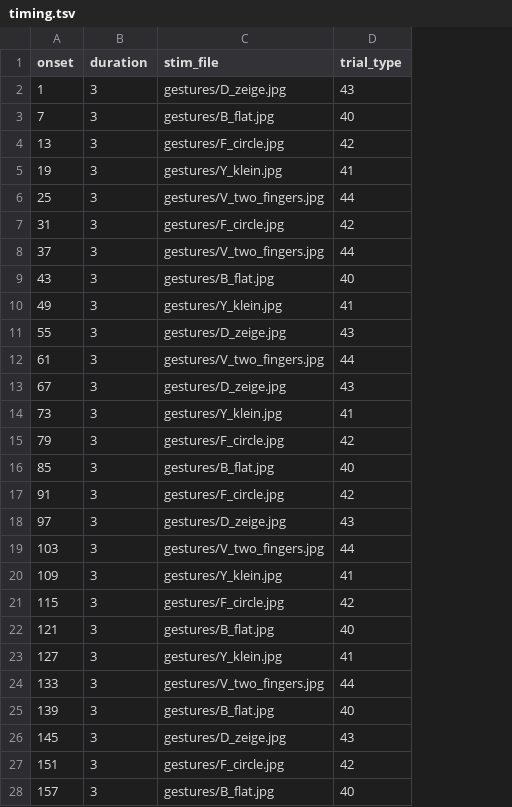
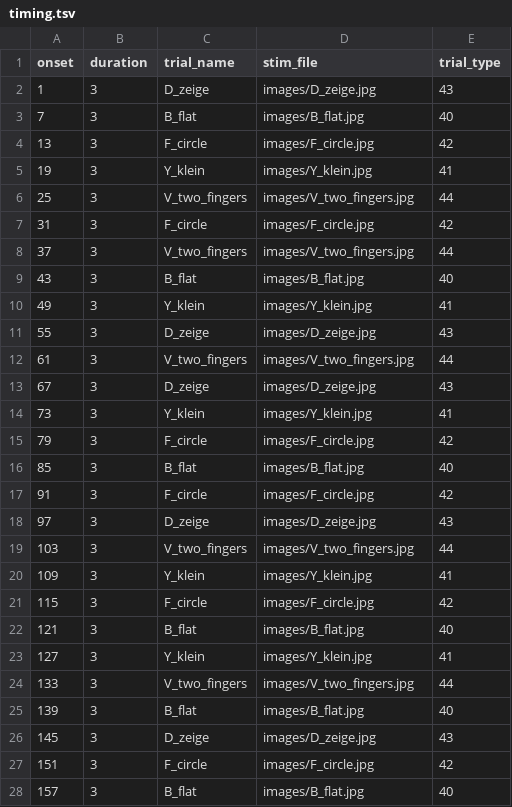
Before and after one commit to gpiantoni/tasks_in_OR, a TSV file: qttasks/tasks/gestures/timing.tsv, drawn as a sheet; only a part is shown; addresses are those after the commit; the diff covers the shown part only; the diff names each change by its address in the sheet, - before the commit and + after, or states it on an @@ line.

Commit message:
add gestures trial_name

```diff
--- a/qttasks/tasks/gestures/timing.tsv
+++ b/qttasks/tasks/gestures/timing.tsv
+column C (trial_name), rows 2-28: D_zeige | B_flat | F_circle | Y_klein | V_two_fingers | F_circle | V_two_fingers | B_flat | Y_klein | D_zeige | V_two_fingers | D_zeige | Y_klein | F_circle | B_flat | F_circle | D_zeige | V_two_fingers | Y_klein | F_circle | B_flat | Y_klein | V_two_fingers | B_flat | D_zeige | F_circle | B_flat
-D2 (stim_file): gestures/D_zeige.jpg
+D2 (stim_file): images/D_zeige.jpg
-D3 (stim_file): gestures/B_flat.jpg
+D3 (stim_file): images/B_flat.jpg
-D4 (stim_file): gestures/F_circle.jpg
+D4 (stim_file): images/F_circle.jpg
-D5 (stim_file): gestures/Y_klein.jpg
+D5 (stim_file): images/Y_klein.jpg
-D6 (stim_file): gestures/V_two_fingers.jpg
+D6 (stim_file): images/V_two_fingers.jpg
-D7 (stim_file): gestures/F_circle.jpg
+D7 (stim_file): images/F_circle.jpg
-D8 (stim_file): gestures/V_two_fingers.jpg
+D8 (stim_file): images/V_two_fingers.jpg
-D9 (stim_file): gestures/B_flat.jpg
+D9 (stim_file): images/B_flat.jpg
-D10 (stim_file): gestures/Y_klein.jpg
+D10 (stim_file): images/Y_klein.jpg
-D11 (stim_file): gestures/D_zeige.jpg
+D11 (stim_file): images/D_zeige.jpg
-D12 (stim_file): gestures/V_two_fingers.jpg
+D12 (stim_file): images/V_two_fingers.jpg
-D13 (stim_file): gestures/D_zeige.jpg
+D13 (stim_file): images/D_zeige.jpg
-D14 (stim_file): gestures/Y_klein.jpg
+D14 (stim_file): images/Y_klein.jpg
-D15 (stim_file): gestures/F_circle.jpg
+D15 (stim_file): images/F_circle.jpg
-D16 (stim_file): gestures/B_flat.jpg
+D16 (stim_file): images/B_flat.jpg
-D17 (stim_file): gestures/F_circle.jpg
+D17 (stim_file): images/F_circle.jpg
-D18 (stim_file): gestures/D_zeige.jpg
+D18 (stim_file): images/D_zeige.jpg
-D19 (stim_file): gestures/V_two_fingers.jpg
+D19 (stim_file): images/V_two_fingers.jpg
-D20 (stim_file): gestures/Y_klein.jpg
+D20 (stim_file): images/Y_klein.jpg
-D21 (stim_file): gestures/F_circle.jpg
+D21 (stim_file): images/F_circle.jpg
-D22 (stim_file): gestures/B_flat.jpg
+D22 (stim_file): images/B_flat.jpg
-D23 (stim_file): gestures/Y_klein.jpg
+D23 (stim_file): images/Y_klein.jpg
-D24 (stim_file): gestures/V_two_fingers.jpg
+D24 (stim_file): images/V_two_fingers.jpg
-D25 (stim_file): gestures/B_flat.jpg
+D25 (stim_file): images/B_flat.jpg
-D26 (stim_file): gestures/D_zeige.jpg
+D26 (stim_file): images/D_zeige.jpg
-D27 (stim_file): gestures/F_circle.jpg
+D27 (stim_file): images/F_circle.jpg
-D28 (stim_file): gestures/B_flat.jpg
+D28 (stim_file): images/B_flat.jpg
```
Also changed, not shown: 22 edited cells elsewhere in this file.
